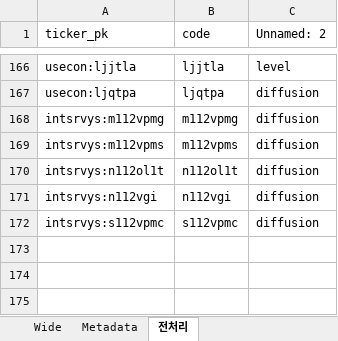
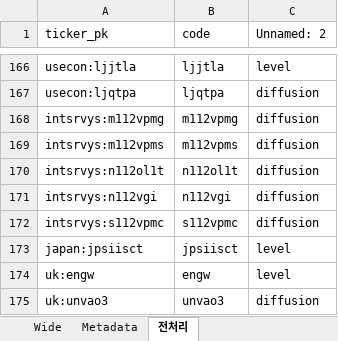
Before and after one commit to squarrel808/QAE-dashboard, an Excel workbook: haver/haver-api_PCA/Meta data_Raw data.xlsx, sheet 전처리, drawn as a sheet; only a part is shown, gaps mark what is left out; values as stored, in another font and other column widths than the file's, no borders; the diff names each change by its address in the sheet, - before the commit and + after, or states it on an @@ line.

```diff
--- a/haver/haver-api_PCA/Meta data_Raw data.xlsx (sheet 전처리)
+++ b/haver/haver-api_PCA/Meta data_Raw data.xlsx (sheet 전처리)
+row 173: japan:jpsiisct | jpsiisct | level
+row 174: uk:engw | engw | level
+row 175: uk:unvao3 | unvao3 | diffusion
```
Also changed, not shown: sheet Wide, sheet Metadata, haver/haver-api_PCA/tickerlist_confirmed.xlsx, haver/haver-api_PCA/tickers.xlsx, 6 other files.
